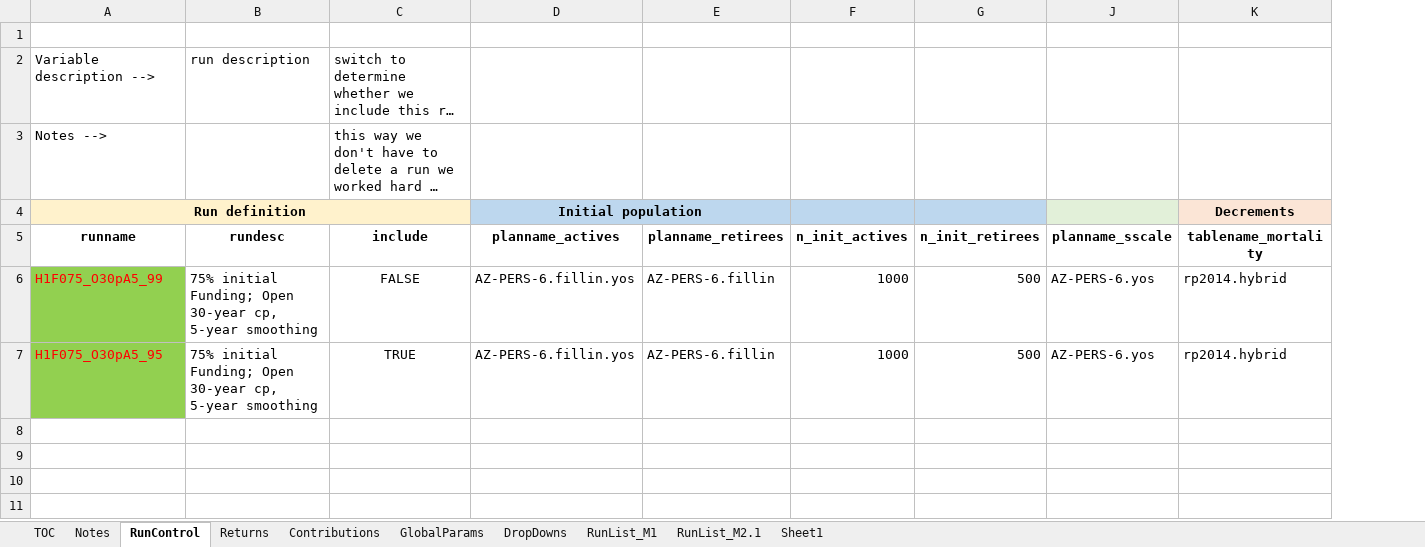
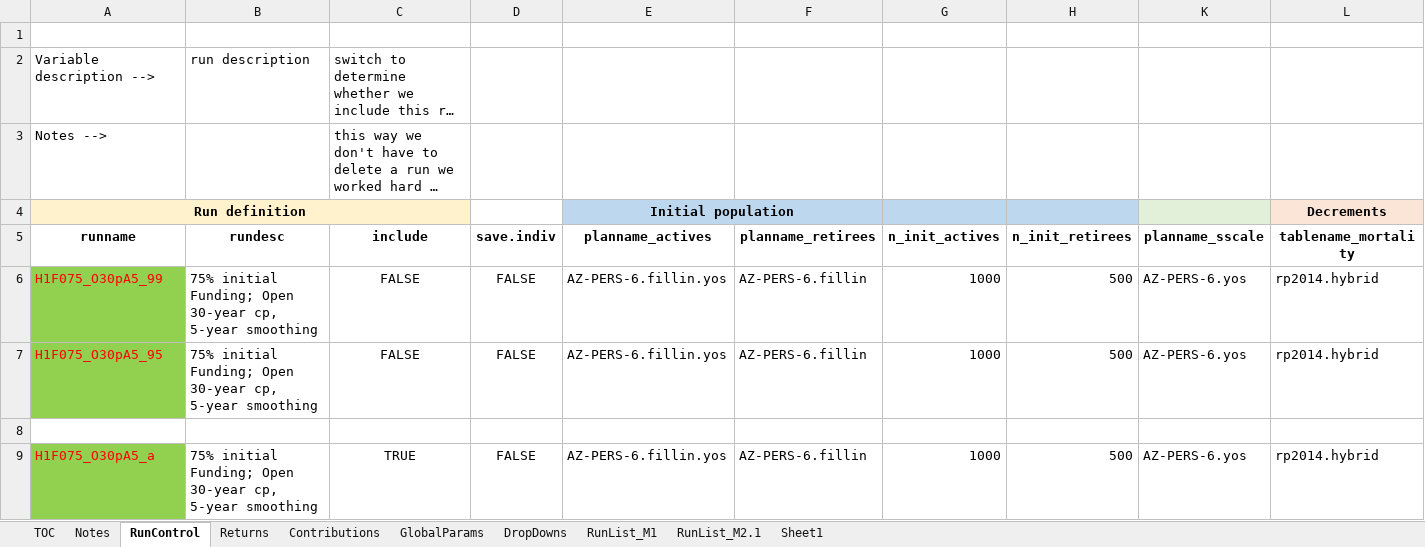
Before and after one commit to yimengyin16/Model_Main, an Excel workbook: IO_M2.1history_new/RunControl_history_new.xlsx, sheet RunControl, drawn as a sheet; only a part is shown; long unchanged cells end in …; values as stored, in another font and other column widths than the file's, no borders; rows hold the shown columns only; the diff names each change by its address in the sheet, - before the commit and + after, or states it on an @@ line.

```diff
--- a/IO_M2.1history_new/RunControl_history_new.xlsx (sheet RunControl)
+++ b/IO_M2.1history_new/RunControl_history_new.xlsx (sheet RunControl)
+column D (save.indiv), rows 6-7: FALSE | FALSE
-C7 (include): TRUE
+C7 (include): FALSE
+row 8: (empty)
+row 9: H1F075_O30pA5_a | 75% initial Funding; Open 30-year cp, 5-year smoothing | TRUE | FALSE | AZ-PERS-6.fillin.yos | AZ-PERS-6.fillin | 1000 | 500 | AZ-PERS-6.yos | rp2014.hybrid
```
Also changed, not shown: sheet Returns, hidden cells, IO_M2.1_new/RunControl_M2.1_new.xlsx, 11 other files.
